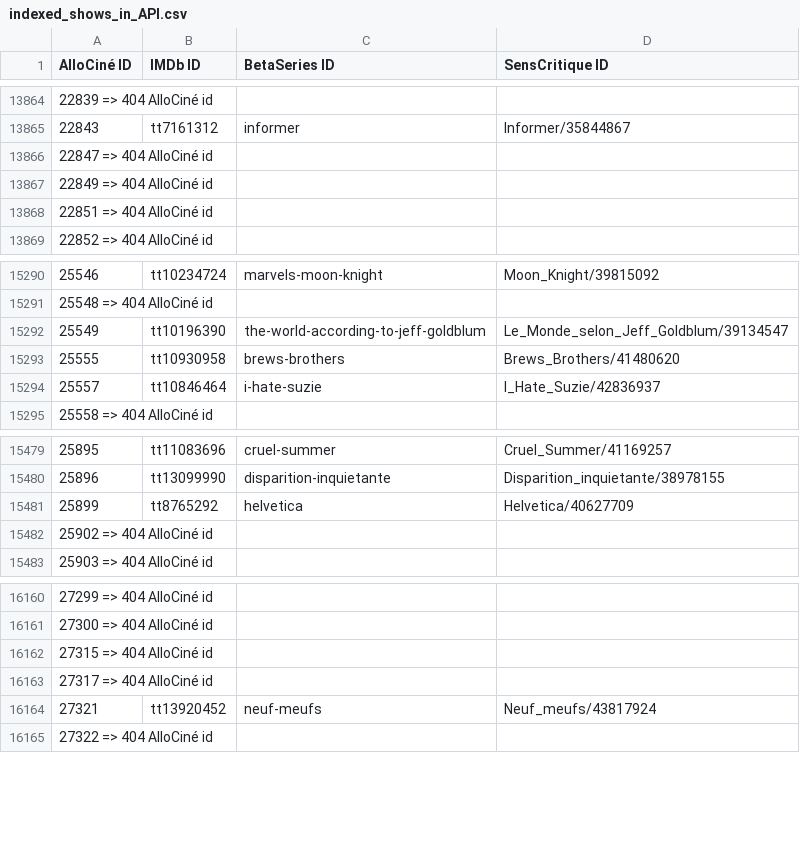
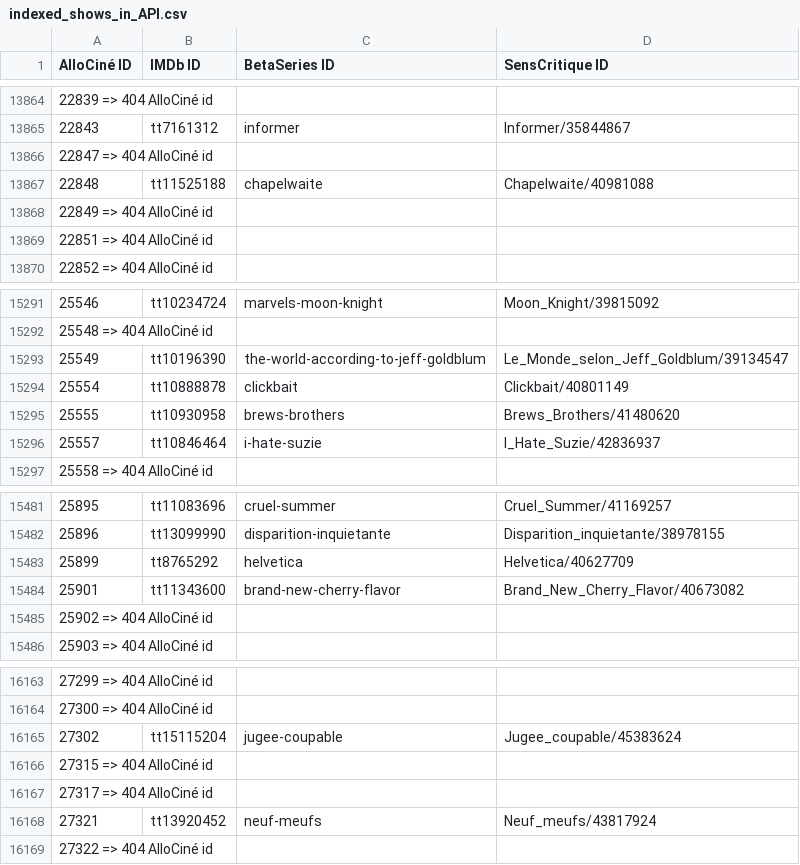
Before and after one commit to pierrevano/yqcsapi, a CSV file: indexed_shows_in_API.csv, drawn as a sheet; only a part is shown, gaps mark what is left out; the diff names each change by its address in the sheet, - before the commit and + after, or states it on an @@ line.

Commit message:
update data

```diff
--- a/indexed_shows_in_API.csv
+++ b/indexed_shows_in_API.csv
+row 13867: 22848 | tt11525188 | chapelwaite | Chapelwaite/40981088
+row 15294: 25554 | tt10888878 | clickbait | Clickbait/40801149
+row 15484: 25901 | tt11343600 | brand-new-cherry-flavor | Brand_New_Cherry_Flavor/40673082
+row 16165: 27302 | tt15115204 | jugee-coupable | Jugee_coupable/45383624
```
